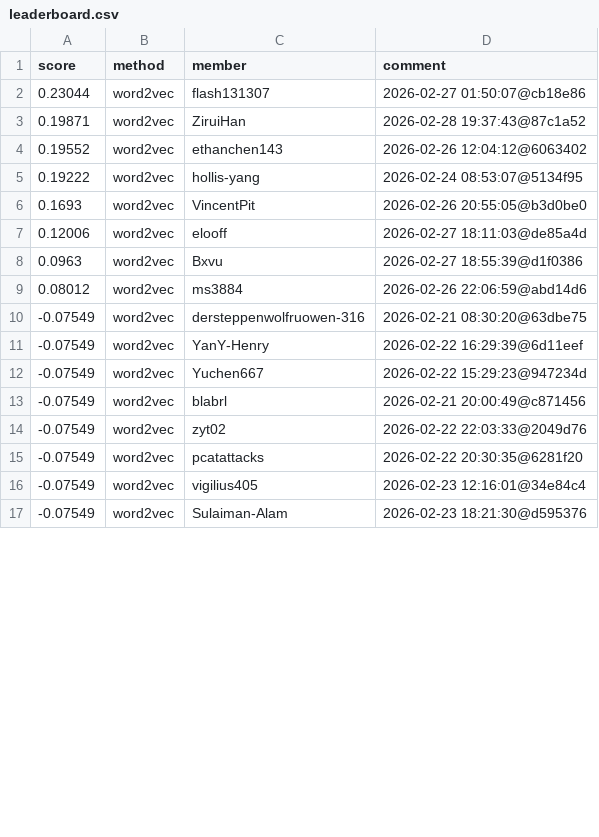
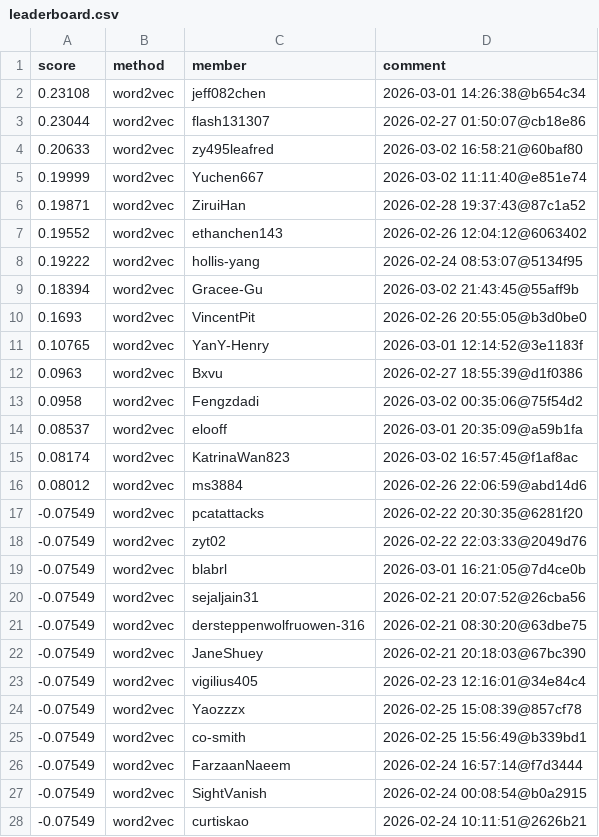
Before and after one commit to Cornell-Tech-CS5744-Spring-2026/leaderboards, a CSV file: a2/leaderboard.csv, drawn as a sheet; only a part is shown; the shorter side is filled out with more unchanged rows; the diff covers the shown part only.

Commit message:
Leaderboard Update

```diff
--- a/a2/leaderboard.csv
+++ b/a2/leaderboard.csv
@@ -1,3 +1,6 @@
 score,method,member,comment
+0.23108,word2vec,jeff082chen,2026-03-01 14:26:38@b654c34
 0.23044,word2vec,flash131307,2026-02-27 01:50:07@cb18e86
+0.20633,word2vec,zy495leafred,2026-03-02 16:58:21@60baf80
+0.19999,word2vec,Yuchen667,2026-03-02 11:11:40@e851e74
 0.19871,word2vec,ZiruiHan,2026-02-28 19:37:43@87c1a52
@@ -5,12 +8,21 @@ score,method,member,comment
 0.19222,word2vec,hollis-yang,2026-02-24 08:53:07@5134f95
+0.18394,word2vec,Gracee-Gu,2026-03-02 21:43:45@55aff9b
 0.1693,word2vec,VincentPit,2026-02-26 20:55:05@b3d0be0
-0.12006,word2vec,elooff,2026-02-27 18:11:03@de85a4d
+0.10765,word2vec,YanY-Henry,2026-03-01 12:14:52@3e1183f
 0.0963,word2vec,Bxvu,2026-02-27 18:55:39@d1f0386
+0.0958,word2vec,Fengzdadi,2026-03-02 00:35:06@75f54d2
+0.08537,word2vec,elooff,2026-03-01 20:35:09@a59b1fa
+0.08174,word2vec,KatrinaWan823,2026-03-02 16:57:45@f1af8ac
 0.08012,word2vec,ms3884,2026-02-26 22:06:59@abd14d6
+-0.07549,word2vec,pcatattacks,2026-02-22 20:30:35@6281f20
+-0.07549,word2vec,zyt02,2026-02-22 22:03:33@2049d76
+-0.07549,word2vec,blabrl,2026-03-01 16:21:05@7d4ce0b
+-0.07549,word2vec,sejaljain31,2026-02-21 20:07:52@26cba56
 -0.07549,word2vec,dersteppenwolfruowen-316,2026-02-21 08:30:20@63dbe75
--0.07549,word2vec,YanY-Henry,2026-02-22 16:29:39@6d11eef
--0.07549,word2vec,Yuchen667,2026-02-22 15:29:23@947234d
--0.07549,word2vec,blabrl,2026-02-21 20:00:49@c871456
--0.07549,word2vec,zyt02,2026-02-22 22:03:33@2049d76
--0.07549,word2vec,pcatattacks,2026-02-22 20:30:35@6281f20
+-0.07549,word2vec,JaneShuey,2026-02-21 20:18:03@67bc390
 -0.07549,word2vec,vigilius405,2026-02-23 12:16:01@34e84c4
+-0.07549,word2vec,Yaozzzx,2026-02-25 15:08:39@857cf78
+-0.07549,word2vec,co-smith,2026-02-25 15:56:49@b339bd1
+-0.07549,word2vec,FarzaanNaeem,2026-02-24 16:57:14@f7d3444
+-0.07549,word2vec,SightVanish,2026-02-24 00:08:54@b0a2915
+-0.07549,word2vec,curtiskao,2026-02-24 10:11:51@2626b21
```
Also changed, not shown: 5 added rows, 2 removed rows, 4 moved rows and 12 edited cells elsewhere in this file.
